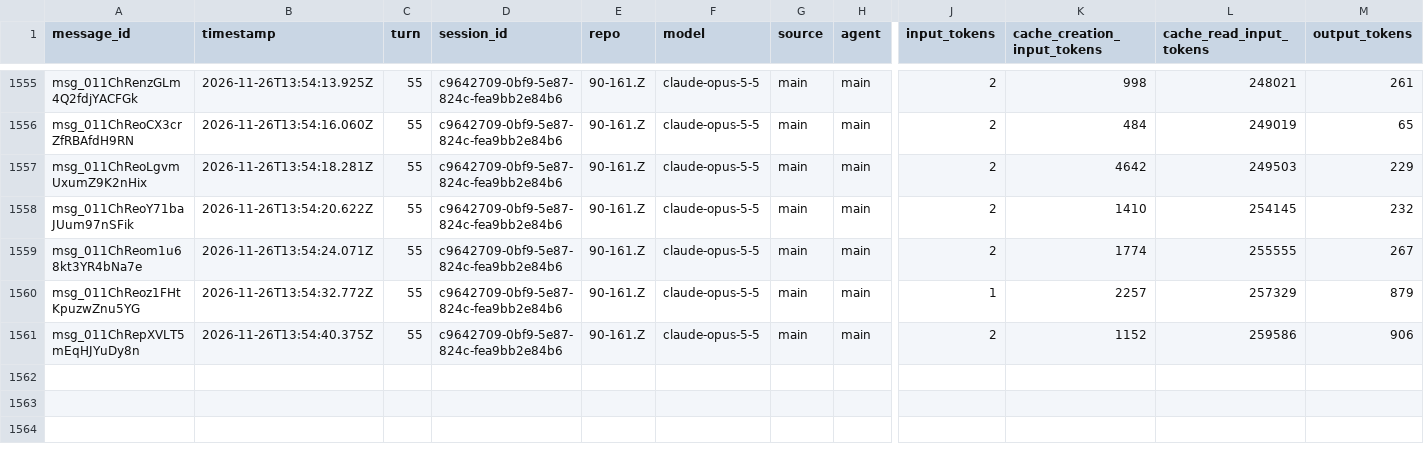
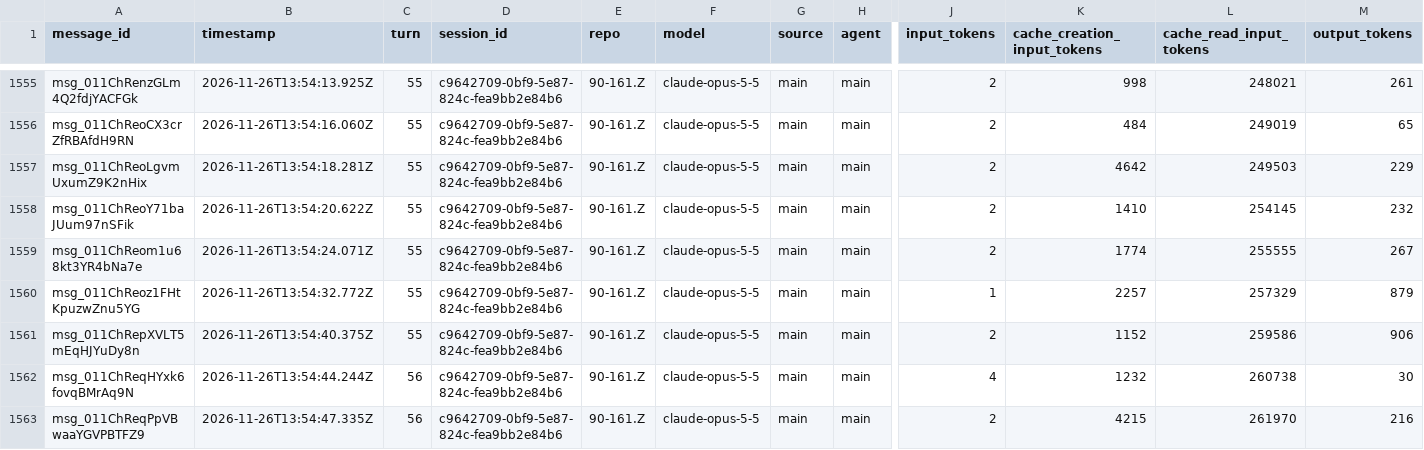
Before and after one commit to rhope-ops/90-161.Z, a CSV file: sessions/c9642709-0bf9-5e87-824c-fea9bb2e84b6.csv, drawn as a sheet; only a part is shown, gaps mark what is left out; rows hold the shown columns only; the diff names each change by its address in the sheet, - before the commit and + after, or states it on an @@ line.

```diff
--- a/sessions/c9642709-0bf9-5e87-824c-fea9bb2e84b6.csv
+++ b/sessions/c9642709-0bf9-5e87-824c-fea9bb2e84b6.csv
+row 1562: msg_011ChReqHYxk6fovqBMrAq9N | 2026-11-26T13:54:44.244Z | 56 | c9642709-0bf9-5e87-824c-fea9bb2e84b6 | 90-161.Z | claude-opus-5-5 | main | main | 4 | 1232 | 260738 | 30
+row 1563: msg_011ChReqPpVBwaaYGVPBTFZ9 | 2026-11-26T13:54:47.335Z | 56 | c9642709-0bf9-5e87-824c-fea9bb2e84b6 | 90-161.Z | claude-opus-5-5 | main | main | 2 | 4215 | 261970 | 216
```
